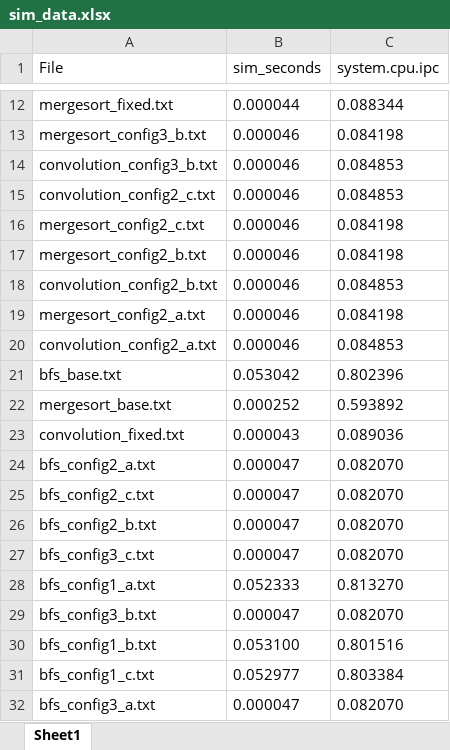
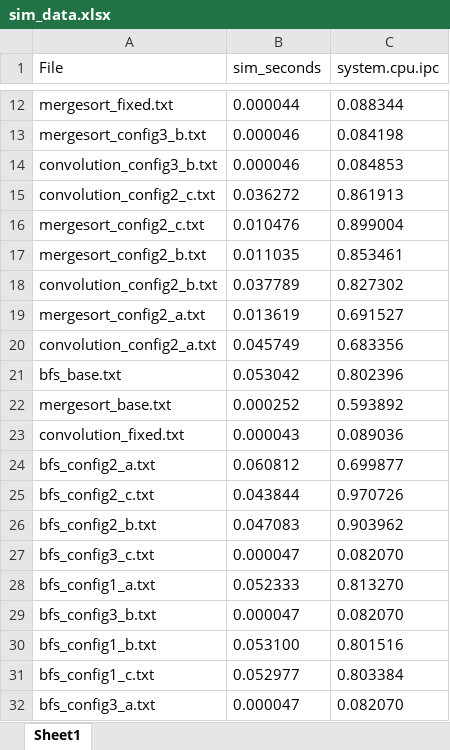
Before and after one commit to gustavomachadosilva/trab2_org, an Excel workbook: sim_data.xlsx, sheet Sheet1, drawn as a sheet; only a part is shown, gaps mark what is left out; values as stored, in another font and other column widths than the file's, no borders; the diff names each change by its address in the sheet, - before the commit and + after, or states it on an @@ line.

```diff
--- a/sim_data.xlsx (sheet Sheet1)
+++ b/sim_data.xlsx (sheet Sheet1)
-B15 (sim_seconds): 0.000046
+B15 (sim_seconds): 0.036272
-C15 (system.cpu.ipc): 0.084853
+C15 (system.cpu.ipc): 0.861913
-B16 (sim_seconds): 0.000046
+B16 (sim_seconds): 0.010476
-C16 (system.cpu.ipc): 0.084198
+C16 (system.cpu.ipc): 0.899004
-B17 (sim_seconds): 0.000046
+B17 (sim_seconds): 0.011035
-C17 (system.cpu.ipc): 0.084198
+C17 (system.cpu.ipc): 0.853461
-B18 (sim_seconds): 0.000046
+B18 (sim_seconds): 0.037789
-C18 (system.cpu.ipc): 0.084853
+C18 (system.cpu.ipc): 0.827302
-B19 (sim_seconds): 0.000046
+B19 (sim_seconds): 0.013619
-C19 (system.cpu.ipc): 0.084198
+C19 (system.cpu.ipc): 0.691527
-B20 (sim_seconds): 0.000046
+B20 (sim_seconds): 0.045749
-C20 (system.cpu.ipc): 0.084853
+C20 (system.cpu.ipc): 0.683356
-B24 (sim_seconds): 0.000047
+B24 (sim_seconds): 0.060812
-C24 (system.cpu.ipc): 0.082070
+C24 (system.cpu.ipc): 0.699877
-B25 (sim_seconds): 0.000047
+B25 (sim_seconds): 0.043844
-C25 (system.cpu.ipc): 0.082070
+C25 (system.cpu.ipc): 0.970726
-B26 (sim_seconds): 0.000047
+B26 (sim_seconds): 0.047083
-C26 (system.cpu.ipc): 0.082070
+C26 (system.cpu.ipc): 0.903962
```
Also changed, not shown: 23 other files.
